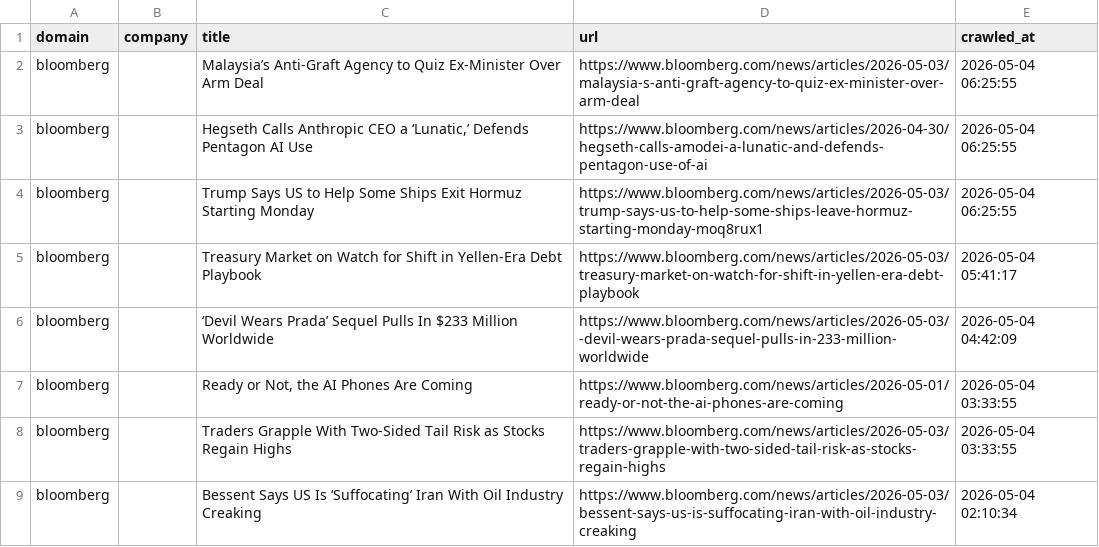
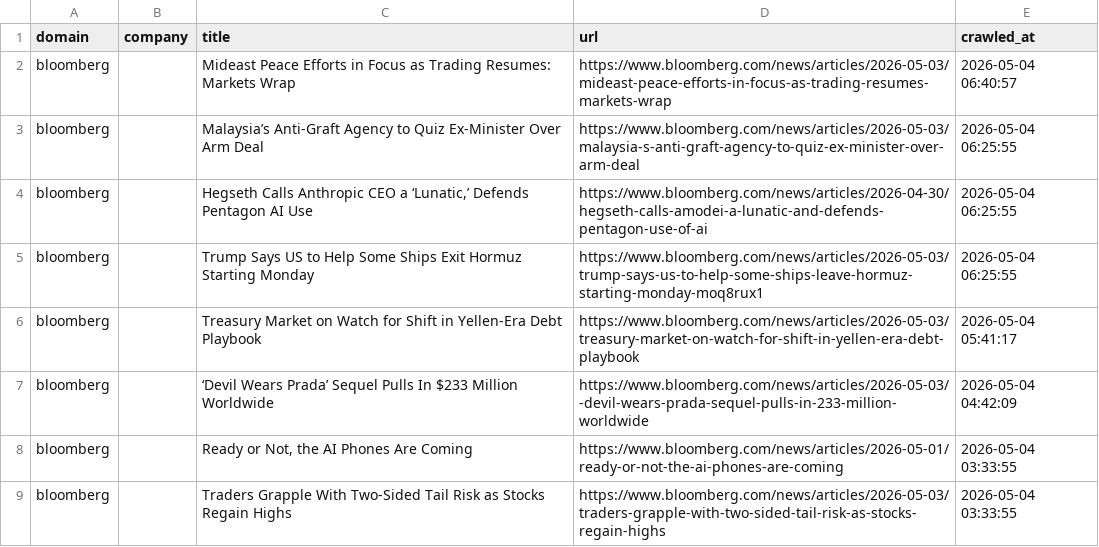
Before and after one commit to levelupup/news_crawler, a CSV file: data/bloomberg.csv, drawn as a sheet; only a part is shown; the shorter side is filled out with more unchanged rows; the diff names each change by its address in the sheet, - before the commit and + after, or states it on an @@ line.

```diff
--- a/data/bloomberg.csv
+++ b/data/bloomberg.csv
+row 2: bloomberg |  | Mideast Peace Efforts in Focus as Trading Resumes: Markets Wrap | https://www.bloomberg.com/news/articles/2026-05-03/mideast-peace-efforts-in-focus-as-trading-resumes-markets-wrap | 2026-05-04 06:40:57
```
Also changed, not shown: data/sohu.csv, data/udn_money.csv, 4 other files.
